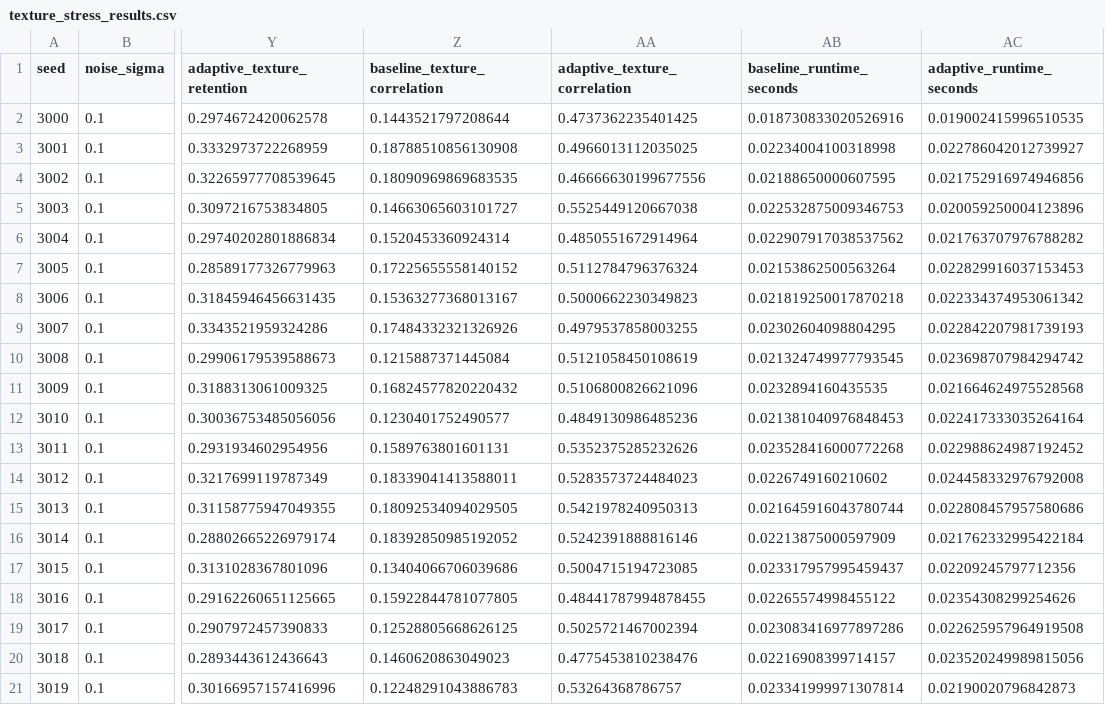
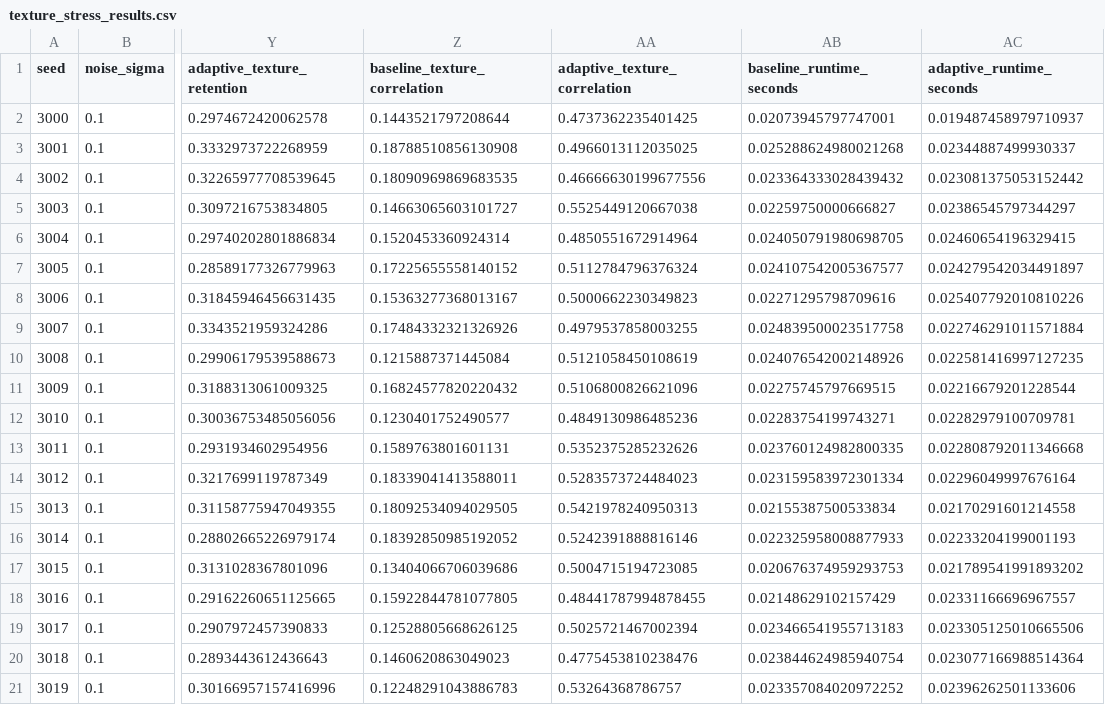
Before and after one commit to SatelliteHub/total_variation_denoising, a CSV file: outputs/texture_stress_results.csv, drawn as a sheet; only a part is shown, gaps mark what is left out; the diff names each change by its address in the sheet, - before the commit and + after, or states it on an @@ line.

Commit message:
Add validation results CSV, build script for metrics, report generation, and update requirements

```diff
--- a/outputs/texture_stress_results.csv
+++ b/outputs/texture_stress_results.csv
-AB2 (baseline_runtime_seconds): 0.018730833020526916
+AB2 (baseline_runtime_seconds): 0.02073945797747001
-AC2 (adaptive_runtime_seconds): 0.019002415996510535
+AC2 (adaptive_runtime_seconds): 0.019487458979710937
-AB3 (baseline_runtime_seconds): 0.02234004100318998
+AB3 (baseline_runtime_seconds): 0.025288624980021268
-AC3 (adaptive_runtime_seconds): 0.022786042012739927
+AC3 (adaptive_runtime_seconds): 0.02344887499930337
-AB4 (baseline_runtime_seconds): 0.02188650000607595
+AB4 (baseline_runtime_seconds): 0.023364333028439432
-AC4 (adaptive_runtime_seconds): 0.021752916974946856
+AC4 (adaptive_runtime_seconds): 0.023081375053152442
-AB5 (baseline_runtime_seconds): 0.022532875009346753
+AB5 (baseline_runtime_seconds): 0.02259750000666827
-AC5 (adaptive_runtime_seconds): 0.020059250004123896
+AC5 (adaptive_runtime_seconds): 0.02386545797344297
-AB6 (baseline_runtime_seconds): 0.022907917038537562
+AB6 (baseline_runtime_seconds): 0.024050791980698705
-AC6 (adaptive_runtime_seconds): 0.021763707976788282
+AC6 (adaptive_runtime_seconds): 0.02460654196329415
-AB7 (baseline_runtime_seconds): 0.02153862500563264
+AB7 (baseline_runtime_seconds): 0.024107542005367577
-AC7 (adaptive_runtime_seconds): 0.022829916037153453
+AC7 (adaptive_runtime_seconds): 0.024279542034491897
-AB8 (baseline_runtime_seconds): 0.021819250017870218
+AB8 (baseline_runtime_seconds): 0.02271295798709616
-AC8 (adaptive_runtime_seconds): 0.022334374953061342
+AC8 (adaptive_runtime_seconds): 0.025407792010810226
-AB9 (baseline_runtime_seconds): 0.02302604098804295
+AB9 (baseline_runtime_seconds): 0.024839500023517758
-AC9 (adaptive_runtime_seconds): 0.022842207981739193
+AC9 (adaptive_runtime_seconds): 0.022746291011571884
-AB10 (baseline_runtime_seconds): 0.021324749977793545
+AB10 (baseline_runtime_seconds): 0.024076542002148926
-AC10 (adaptive_runtime_seconds): 0.023698707984294742
+AC10 (adaptive_runtime_seconds): 0.022581416997127235
-AB11 (baseline_runtime_seconds): 0.0232894160435535
+AB11 (baseline_runtime_seconds): 0.02275745797669515
-AC11 (adaptive_runtime_seconds): 0.021664624975528568
+AC11 (adaptive_runtime_seconds): 0.02216679201228544
-AB12 (baseline_runtime_seconds): 0.021381040976848453
+AB12 (baseline_runtime_seconds): 0.02283754199743271
-AC12 (adaptive_runtime_seconds): 0.022417333035264164
+AC12 (adaptive_runtime_seconds): 0.02282979100709781
-AB13 (baseline_runtime_seconds): 0.023528416000772268
+AB13 (baseline_runtime_seconds): 0.023760124982800335
-AC13 (adaptive_runtime_seconds): 0.022988624987192452
+AC13 (adaptive_runtime_seconds): 0.022808792011346668
-AB14 (baseline_runtime_seconds): 0.0226749160210602
+AB14 (baseline_runtime_seconds): 0.023159583972301334
-AC14 (adaptive_runtime_seconds): 0.024458332976792008
+AC14 (adaptive_runtime_seconds): 0.02296049997676164
-AB15 (baseline_runtime_seconds): 0.021645916043780744
+AB15 (baseline_runtime_seconds): 0.02155387500533834
-AC15 (adaptive_runtime_seconds): 0.022808457957580686
+AC15 (adaptive_runtime_seconds): 0.02170291601214558
-AB16 (baseline_runtime_seconds): 0.02213875000597909
+AB16 (baseline_runtime_seconds): 0.022325958008877933
-AC16 (adaptive_runtime_seconds): 0.021762332995422184
+AC16 (adaptive_runtime_seconds): 0.02233204199001193
-AB17 (baseline_runtime_seconds): 0.023317957995459437
+AB17 (baseline_runtime_seconds): 0.020676374959293753
-AC17 (adaptive_runtime_seconds): 0.02209245797712356
+AC17 (adaptive_runtime_seconds): 0.021789541991893202
-AB18 (baseline_runtime_seconds): 0.02265574998455122
+AB18 (baseline_runtime_seconds): 0.02148629102157429
-AC18 (adaptive_runtime_seconds): 0.02354308299254626
+AC18 (adaptive_runtime_seconds): 0.02331166696967557
-AB19 (baseline_runtime_seconds): 0.023083416977897286
+AB19 (baseline_runtime_seconds): 0.023466541955713183
-AC19 (adaptive_runtime_seconds): 0.022625957964919508
+AC19 (adaptive_runtime_seconds): 0.023305125010665506
-AB20 (baseline_runtime_seconds): 0.02216908399714157
+AB20 (baseline_runtime_seconds): 0.023844624985940754
-AC20 (adaptive_runtime_seconds): 0.023520249989815056
+AC20 (adaptive_runtime_seconds): 0.023077166988514364
-AB21 (baseline_runtime_seconds): 0.023341999971307814
+AB21 (baseline_runtime_seconds): 0.023357084020972252
-AC21 (adaptive_runtime_seconds): 0.02190020796842873
+AC21 (adaptive_runtime_seconds): 0.02396262501133606
```
Also changed, not shown: 7 other files.
